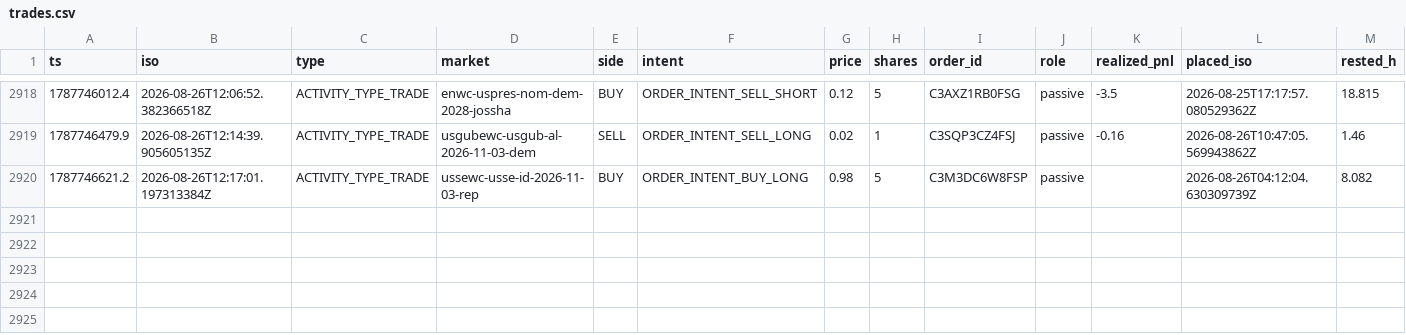
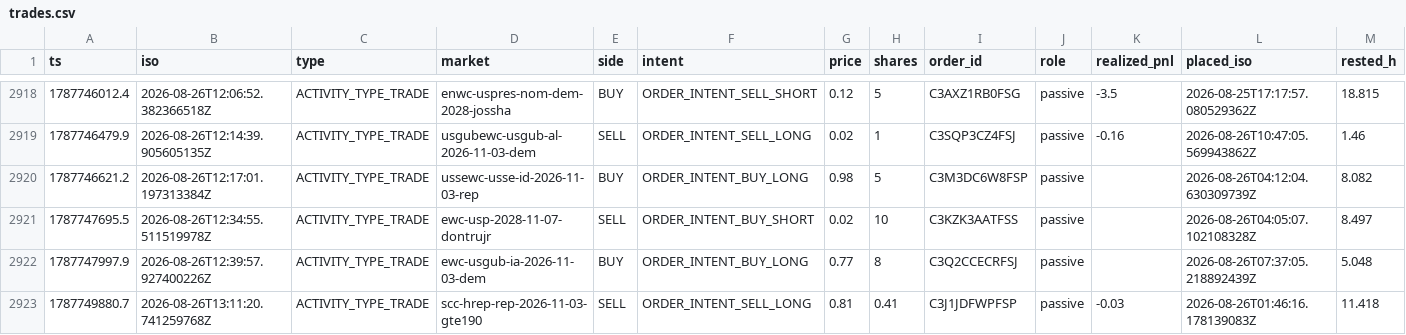
Before and after one commit to christophercox2-boop/liquidity-rewards, a CSV file: data/trades.csv, drawn as a sheet; only a part is shown, gaps mark what is left out; rows hold the shown columns only; the diff names each change by its address in the sheet, - before the commit and + after, or states it on an @@ line.

Commit message:
trade history: +3 rows [skip ci]

```diff
--- a/data/trades.csv
+++ b/data/trades.csv
+row 2921: 1787747695.5 | 2026-08-26T12:34:55.511519978Z | ACTIVITY_TYPE_TRADE | ewc-usp-2028-11-07-dontrujr | SELL | ORDER_INTENT_BUY_SHORT | 0.02 | 10 | C3KZK3AATFSS | passive |  | 2026-08-26T04:05:07.102108328Z | 8.497
+row 2922: 1787747997.9 | 2026-08-26T12:39:57.927400226Z | ACTIVITY_TYPE_TRADE | ewc-usgub-ia-2026-11-03-dem | BUY | ORDER_INTENT_BUY_LONG | 0.77 | 8 | C3Q2CCECRFSJ | passive |  | 2026-08-26T07:37:05.218892439Z | 5.048
+row 2923: 1787749880.7 | 2026-08-26T13:11:20.741259768Z | ACTIVITY_TYPE_TRADE | scc-hrep-rep-2026-11-03-gte190 | SELL | ORDER_INTENT_SELL_LONG | 0.81 | 0.41 | C3J1JDFWPFSP | passive | -0.03 | 2026-08-26T01:46:16.178139083Z | 11.418
```
